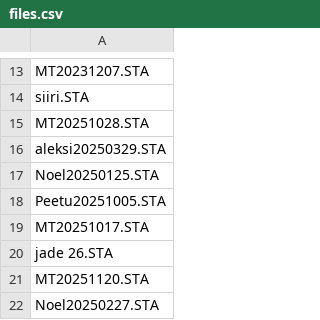
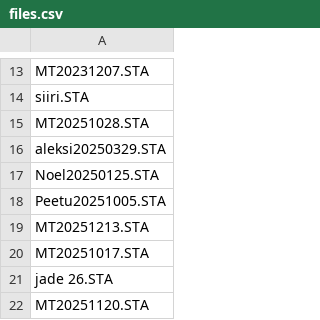
Before and after one commit to marcolio37/sta-tiedostot, a CSV file: files.csv, drawn as a sheet; only a part is shown, gaps mark what is left out; the shorter side is filled out with more unchanged rows.

```diff
--- a/files.csv
+++ b/files.csv
@@ -18,2 +18,3 @@ Noel20250125.STA
 Peetu20251005.STA
+MT20251213.STA
 MT20251017.STA
```
